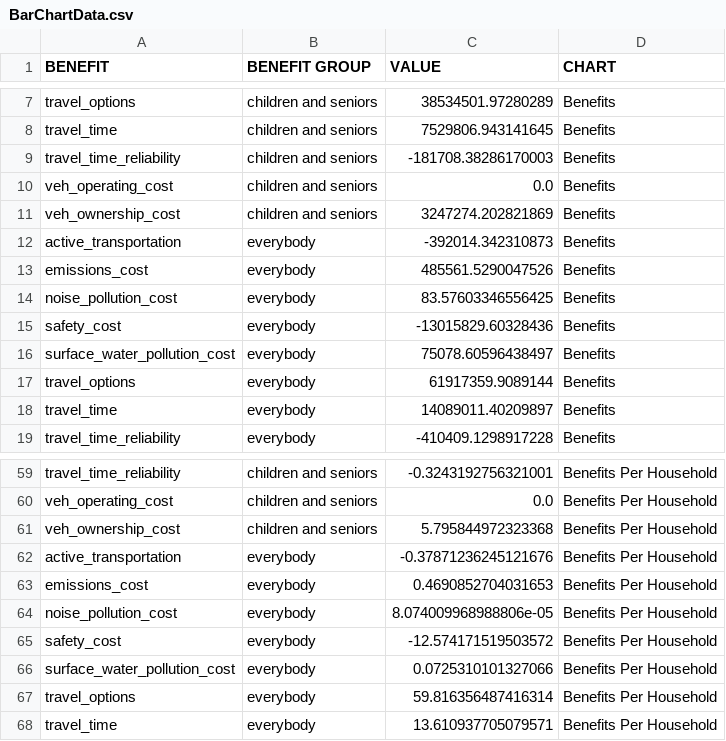
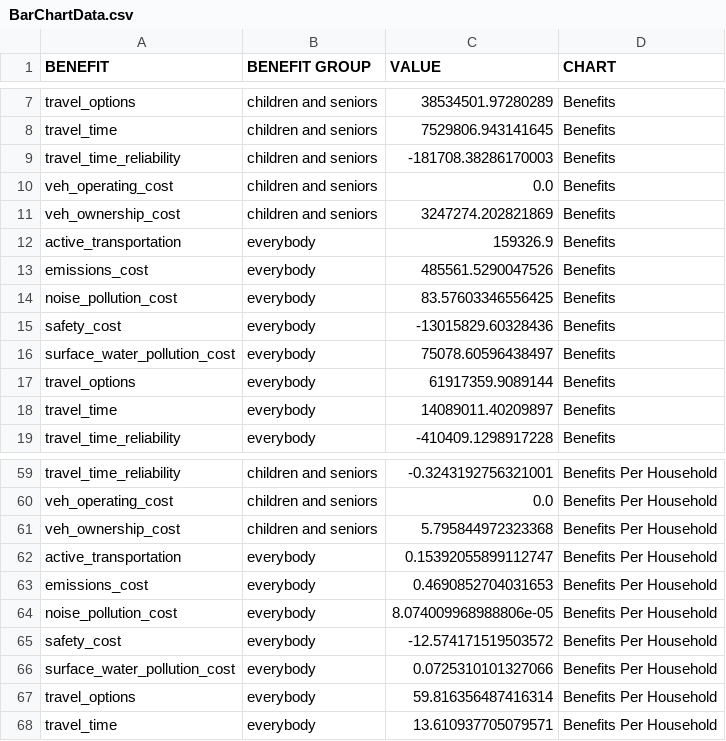
Before and after one commit to MetroModelingServices/ActivityViz_Data, a CSV file: data/portland/Projects+Planned/BarChartData.csv, drawn as a sheet; only a part is shown, gaps mark what is left out.

Commit message:
with latest files

```diff
--- a/data/portland/Projects+Planned/BarChartData.csv
+++ b/data/portland/Projects+Planned/BarChartData.csv
@@ -11,3 +11,3 @@ veh_operating_cost,children and seniors,0.0,Benefits
 veh_ownership_cost,children and seniors,3247274.202821869,Benefits
-active_transportation,everybody,-392014.342310873,Benefits
+active_transportation,everybody,159326.9,Benefits
 emissions_cost,everybody,485561.5290047526,Benefits
@@ -61,3 +61,3 @@ veh_operating_cost,children and seniors,0.0,Benefits Per Household
 veh_ownership_cost,children and seniors,5.795844972323368,Benefits Per Household
-active_transportation,everybody,-0.37871236245121676,Benefits Per Household
+active_transportation,everybody,0.15392055899112747,Benefits Per Household
 emissions_cost,everybody,0.4690852704031653,Benefits Per Household
```
